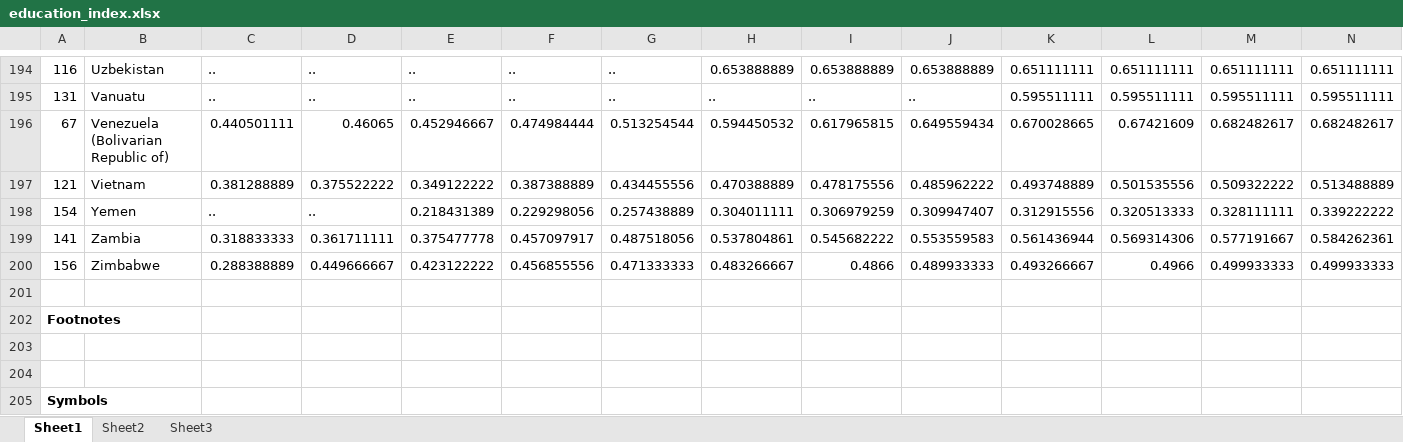
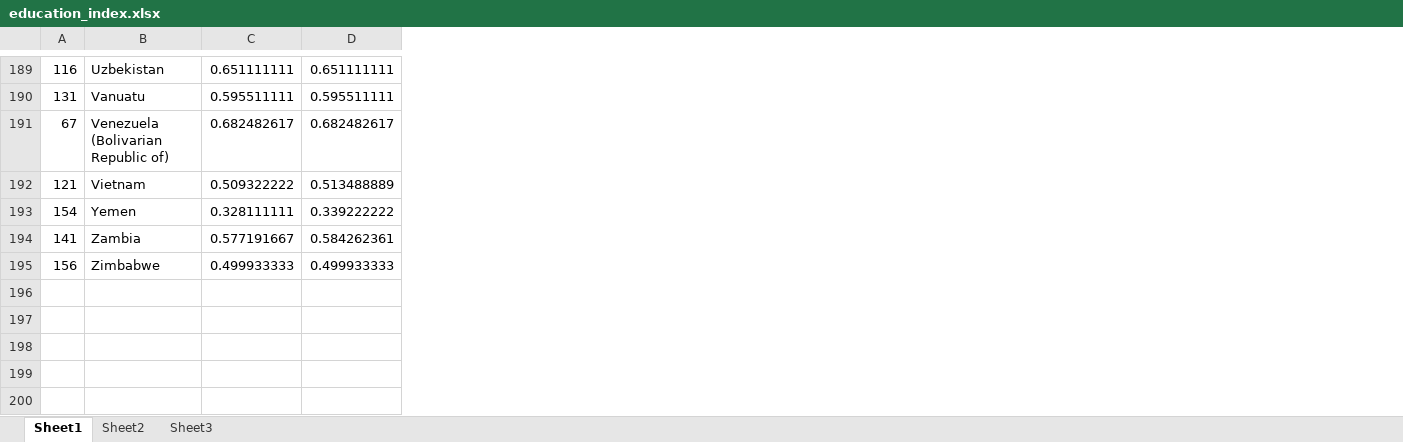
Before and after one commit to yingqi17zheng/SDS291-Final-Project, an Excel workbook: education_index.xlsx, sheet Sheet1, drawn as a sheet; only a part is shown, gaps mark what is left out; values as stored, in another font and other column widths than the file's, no borders; table styles not drawn; removed rows and columns are numbered as before the commit, all else as after; rows hold the shown columns only; the diff covers the shown part only; the diff names each change by its address in the sheet, - before the commit and + after, or states it on an @@ line.

Commit message:
Add files via upload

```diff
--- a/education_index.xlsx (sheet Sheet1)
+++ b/education_index.xlsx (sheet Sheet1)
-column C, rows 194-200: .. | .. | 0.440501111 | 0.381288889 | .. | 0.318833333 | 0.288388889
-column D, rows 194-200: .. | .. | 0.46065 | 0.375522222 | .. | 0.361711111 | 0.449666667
-column E, rows 194-200: .. | .. | 0.452946667 | 0.349122222 | 0.218431389 | 0.375477778 | 0.423122222
-column F, rows 194-200: .. | .. | 0.474984444 | 0.387388889 | 0.229298056 | 0.457097917 | 0.456855556
-column G, rows 194-200: .. | .. | 0.513254544 | 0.434455556 | 0.257438889 | 0.487518056 | 0.471333333
-column H, rows 194-200: 0.653888889 | .. | 0.594450532 | 0.470388889 | 0.304011111 | 0.537804861 | 0.483266667
-column I, rows 194-200: 0.653888889 | .. | 0.617965815 | 0.478175556 | 0.306979259 | 0.545682222 | 0.4866
-column J, rows 194-200: 0.653888889 | .. | 0.649559434 | 0.485962222 | 0.309947407 | 0.553559583 | 0.489933333
-column K, rows 194-200: 0.651111111 | 0.595511111 | 0.670028665 | 0.493748889 | 0.312915556 | 0.561436944 | 0.493266667
-column L, rows 194-200: 0.651111111 | 0.595511111 | 0.67421609 | 0.501535556 | 0.320513333 | 0.569314306 | 0.4966
-row 201: (empty)
-row 202: Footnotes
-row 203: (empty)
-row 204: (empty)
-row 205: Symbols
```
Also changed, not shown: 1 added row, 11 removed rows and 8 edited cells elsewhere in this sheet.
